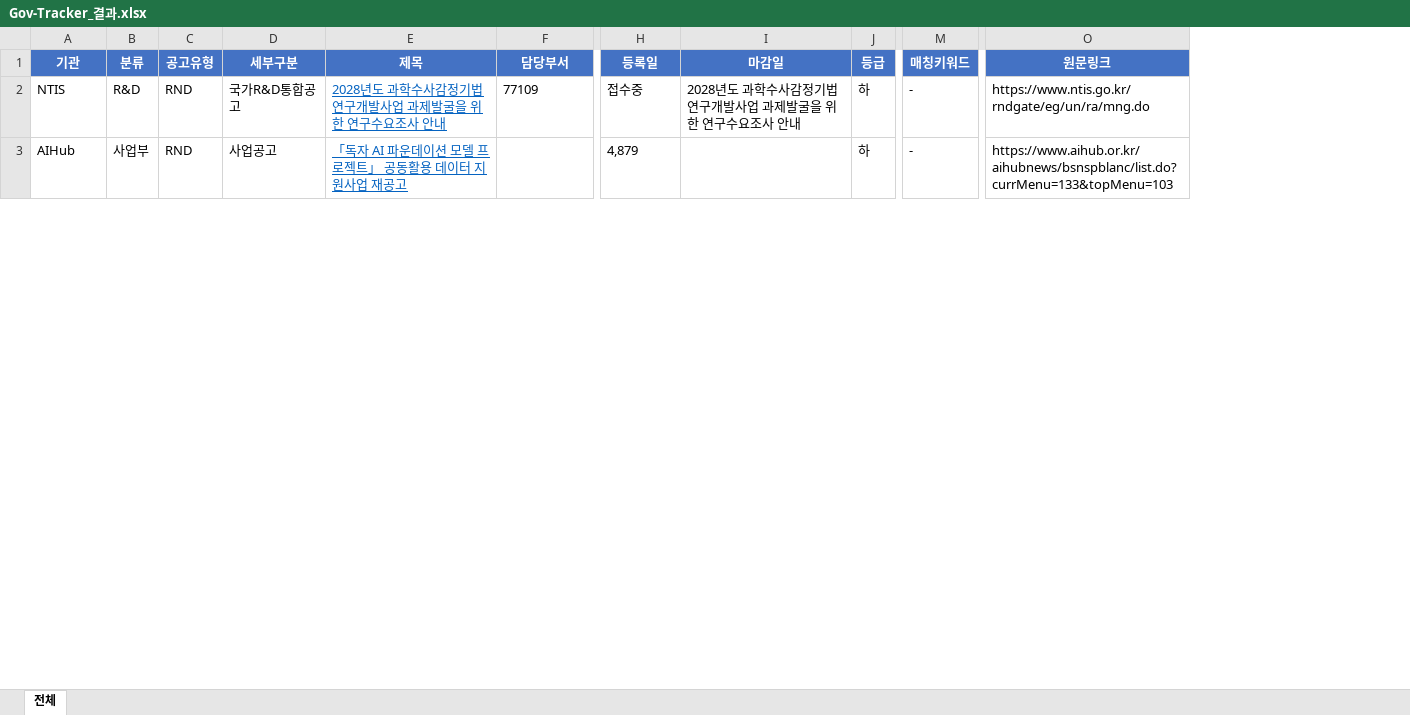
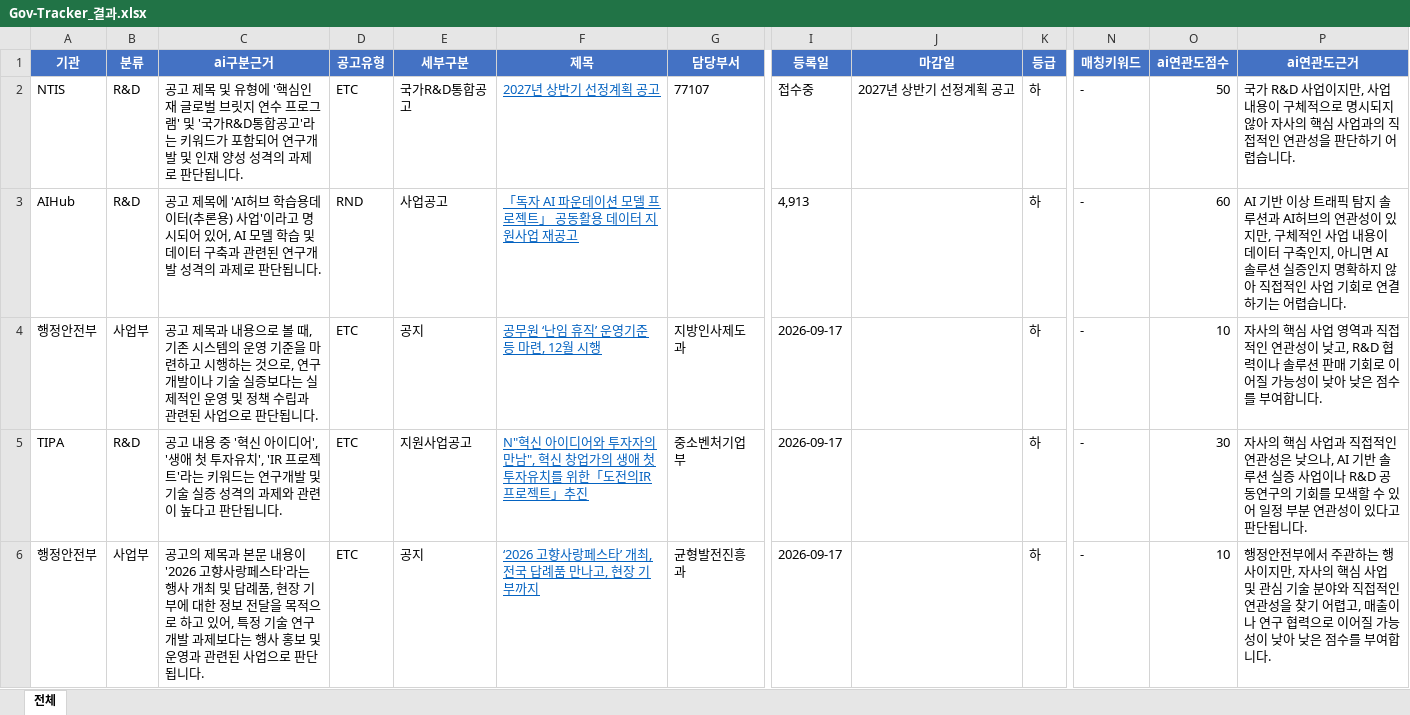
Before and after one commit to zayden-svg/Government-AX-project, an Excel workbook: Gov-Tracker_결과.xlsx, sheet 전체, drawn as a sheet; only a part is shown, gaps mark what is left out; values as stored, in another font and other column widths than the file's, no borders; removed rows and columns are numbered as before the commit, all else as after; rows hold the shown columns only; the diff covers the shown part only; the diff names each change by its address in the sheet, - before the commit and + after, or states it on an @@ line.

```diff
--- a/Gov-Tracker_결과.xlsx (sheet 전체)
+++ b/Gov-Tracker_결과.xlsx (sheet 전체)
+column C (ai구분근거), rows 2-3: 공고 제목 및 유형에 '핵심인재 글로벌 브릿지 연수 프로그램' 및 '국가R&D통합공고'라는 키워드가 포함되어 연구개발 및 인재 양성 성격의 과제로 판단됩니다. | 공고 제목에 'AI허브 학습용데이터(추론용) 사업'이라고 명시되어 있어, AI 모델 학습 및 데이터 구축과 관련된 연구개발 성격의 과제로 판단됩니다.
+column O (ai연관도점수), rows 2-3: 50 | 60
+column P (ai연관도근거), rows 2-3: 국가 R&D 사업이지만, 사업 내용이 구체적으로 명시되지 않아 자사의 핵심 사업과의 직접적인 연관성을 판단하기 어렵습니다. | AI 기반 이상 트래픽 탐지 솔루션과 AI허브의 연관성이 있지만, 구체적인 사업 내용이 데이터 구축인지, 아니면 AI 솔루션 실증인지 명확하지 않아 직접적인 사업 기회로 연결하기는 어렵습니다.
-column O (원문링크), rows 2-3: https://www.ntis.go.kr/rndgate/eg/un/ra/mng.do | https://www.aihub.or.kr/aihubnews/bsnspblanc/list.do?currMenu=133&topMenu=103
-D2 (공고유형): RND
+D2 (공고유형): ETC
-F2 (제목): 2028년도 과학수사감정기법연구개발사업 과제발굴을 위한 연구수요조사 안내
+F2 (제목): 2027년 상반기 선정계획 공고
-G2 (담당부서): 77109
+G2 (담당부서): 77107
-J2 (마감일): 2028년도 과학수사감정기법연구개발사업 과제발굴을 위한 연구수요조사 안내
+J2 (마감일): 2027년 상반기 선정계획 공고
-B3 (분류): 사업부
+B3 (분류): R&D
-I3 (등록일): 4,879
+I3 (등록일): 4,913
+row 4: 행정안전부 | 사업부 | 공고 제목과 내용으로 볼 때, 기존 시스템의 운영 기준을 마련하고 시행하는 것으로, 연구 개발이나 기술 실증보다는 실제적인 운영 및 정책 수립과 관련된 사업으로 판단됩니다. | ETC | 공지 | 공무원 ‘난임 휴직’ 운영기준 등 마련, 12월 시행 | 지방인사제도과 | 2026-09-17 |  | 하 | - | 10 | 자사의 핵심 사업 영역과 직접적인 연관성이 낮고, R&D 협력이나 솔루션 판매 기회로 이어질 가능성이 낮아 낮은 점수를 부여합니다.
+row 5: TIPA | R&D | 공고 내용 중 '혁신 아이디어', '생애 첫 투자유치', 'IR 프로젝트'라는 키워드는 연구개발 및 기술 실증 성격의 과제와 관련이 높다고 판단됩니다. | ETC | 지원사업공고 | N"혁신 아이디어와 투자자의 만남", 혁신 창업가의 생애 첫 투자유치를 위한「도전의IR 프로젝트」추진 | 중소벤처기업부 | 2026-09-17 |  | 하 | - | 30 | 자사의 핵심 사업과 직접적인 연관성은 낮으나, AI 기반 솔루션 실증 사업이나 R&D 공동연구의 기회를 모색할 수 있어 일정 부분 연관성이 있다고 판단됩니다.
+row 6: 행정안전부 | 사업부 | 공고의 제목과 본문 내용이 '2026 고향사랑페스타'라는 행사 개최 및 답례품, 현장 기부에 대한 정보 전달을 목적으로 하고 있어, 특정 기술 연구개발 과제보다는 행사 홍보 및 운영과 관련된 사업으로 판단됩니다. | ETC | 공지 | ‘2026 고향사랑페스타’ 개최, 전국 답례품 만나고, 현장 기부까지 | 균형발전진흥과 | 2026-09-17 |  | 하 | - | 10 | 행정안전부에서 주관하는 행사이지만, 자사의 핵심 사업 및 관심 기술 분야와 직접적인 연관성을 찾기 어렵고, 매출이나 연구 협력으로 이어질 가능성이 낮아 낮은 점수를 부여합니다.
```
Also changed, not shown: 21 added rows, 73 removed rows, 3 moved rows, 70 edited cells and cell formats elsewhere in this sheet, 10 other files.
